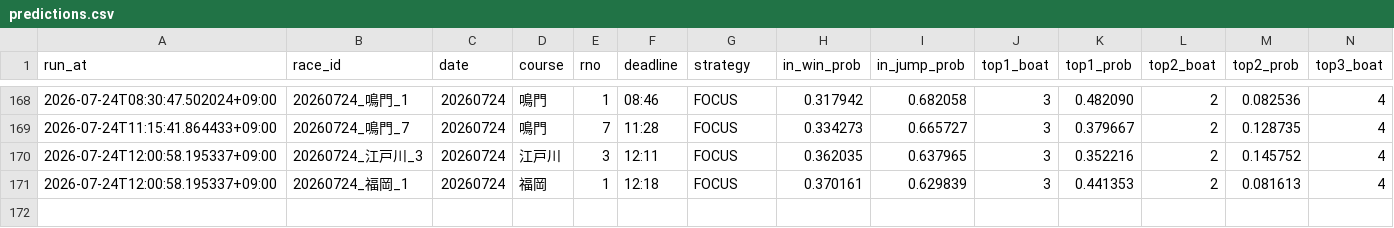
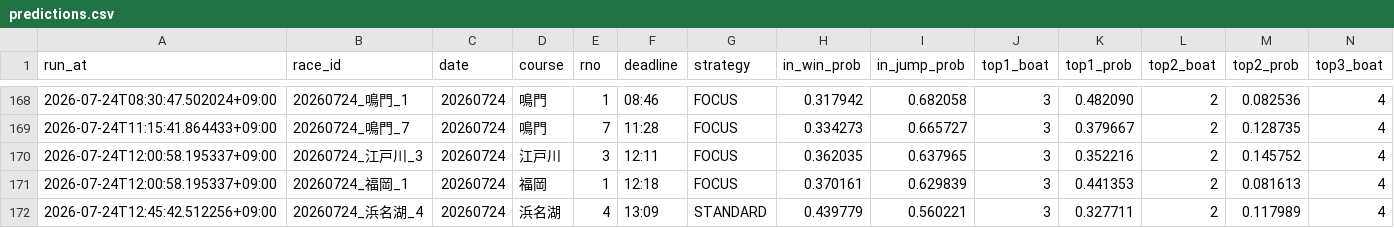
Before and after one commit to kibidanngo3/boatrace_bot, a CSV file: predictions.csv, drawn as a sheet; only a part is shown, gaps mark what is left out; rows hold the shown columns only; the diff names each change by its address in the sheet, - before the commit and + after, or states it on an @@ line.

```diff
--- a/predictions.csv
+++ b/predictions.csv
+row 172: 2026-07-24T12:45:42.512256+09:00 | 20260724_浜名湖_4 | 20260724 | 浜名湖 | 4 | 13:09 | STANDARD | 0.439779 | 0.560221 | 3 | 0.327711 | 2 | 0.117989 | 4
```
Also changed, not shown: 2 other files.
